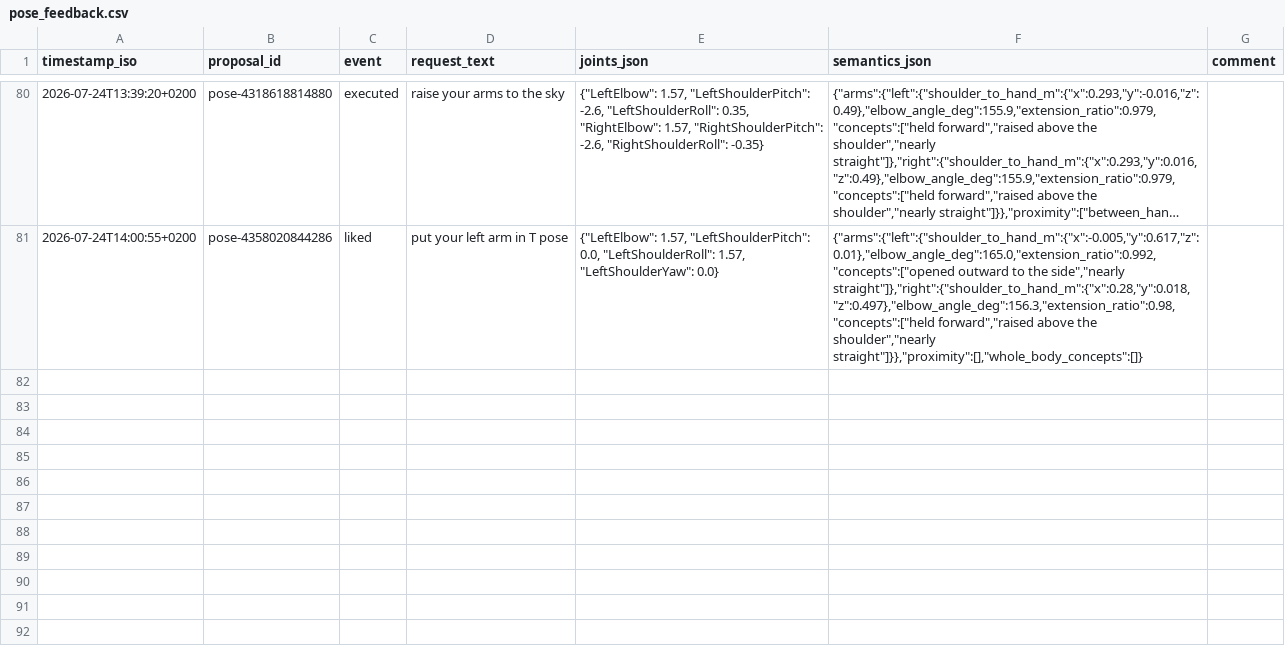
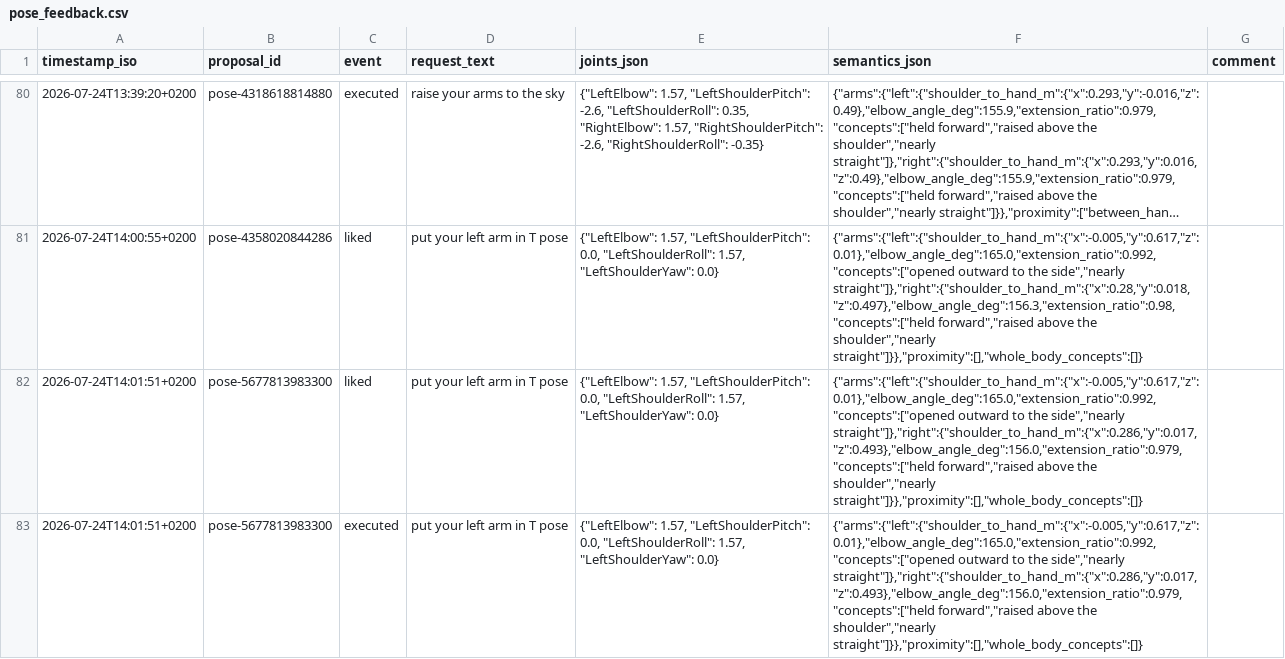
Before and after one commit to cemalhekim/humanoid-robot-gui, a CSV file: data/pose_feedback.csv, drawn as a sheet; only a part is shown, gaps mark what is left out; long unchanged cells end in …; the diff names each change by its address in the sheet, - before the commit and + after, or states it on an @@ line.

Commit message:
Pose feedback data update (auto-sync from robot)

```diff
--- a/data/pose_feedback.csv
+++ b/data/pose_feedback.csv
+row 82: 2026-07-24T14:01:51+0200 | pose-5677813983300 | liked | put your left arm in T pose | {"LeftElbow": 1.57, "LeftShoulderPitch": 0.0, "LeftShoulderRoll": 1.57, "LeftShoulderYaw": 0.0} | {"arms":{"left":{"shoulder_to_hand_m":{"x":-0.005,"y":0.617,"z":0.01},"elbow_angle_deg":165.0,"extension_ratio":0.992,"concepts":["opened outward to the side","nearly straight"]},"right":{"shoulder_to_hand_m":{"x":0.286,"y":0.017,"z":0.493},"elbow_angle_deg":156.0,"extension_ratio":0.979,"concepts":["held forward","raised above the shoulder","nearly straight"]}},"proximity":[],"whole_body_concepts":[]}
+row 83: 2026-07-24T14:01:51+0200 | pose-5677813983300 | executed | put your left arm in T pose | {"LeftElbow": 1.57, "LeftShoulderPitch": 0.0, "LeftShoulderRoll": 1.57, "LeftShoulderYaw": 0.0} | {"arms":{"left":{"shoulder_to_hand_m":{"x":-0.005,"y":0.617,"z":0.01},"elbow_angle_deg":165.0,"extension_ratio":0.992,"concepts":["opened outward to the side","nearly straight"]},"right":{"shoulder_to_hand_m":{"x":0.286,"y":0.017,"z":0.493},"elbow_angle_deg":156.0,"extension_ratio":0.979,"concepts":["held forward","raised above the shoulder","nearly straight"]}},"proximity":[],"whole_body_concepts":[]}
```
